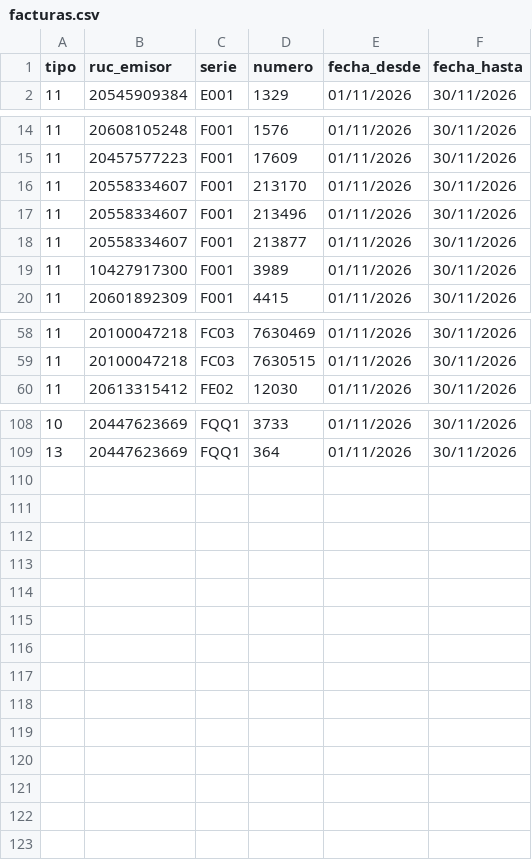
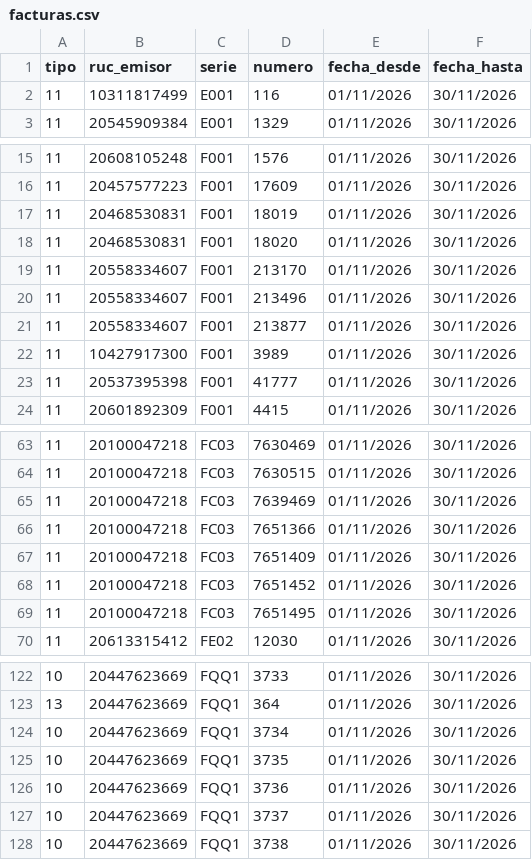
Before and after one commit to Aquivan/Claude, a CSV file: sire/20447623669/facturas.csv, drawn as a sheet; only a part is shown, gaps mark what is left out; the diff covers the shown part only.

```diff
--- a/sire/20447623669/facturas.csv
+++ b/sire/20447623669/facturas.csv
@@ -1,2 +1,3 @@
 tipo,ruc_emisor,serie,numero,fecha_desde,fecha_hasta
+11,10311817499,E001,116,01/11/2026,30/11/2026
 11,20545909384,E001,1329,01/11/2026,30/11/2026
@@ -15,2 +16,4 @@ tipo,ruc_emisor,serie,numero,fecha_desde,fecha_hasta
 11,20457577223,F001,17609,01/11/2026,30/11/2026
+11,20468530831,F001,18019,01/11/2026,30/11/2026
+11,20468530831,F001,18020,01/11/2026,30/11/2026
 11,20558334607,F001,213170,01/11/2026,30/11/2026
@@ -19,2 +22,3 @@ tipo,ruc_emisor,serie,numero,fecha_desde,fecha_hasta
 11,10427917300,F001,3989,01/11/2026,30/11/2026
+11,20537395398,F001,41777,01/11/2026,30/11/2026
 11,20601892309,F001,4415,01/11/2026,30/11/2026
@@ -59,2 +64,7 @@ tipo,ruc_emisor,serie,numero,fecha_desde,fecha_hasta
 11,20100047218,FC03,7630515,01/11/2026,30/11/2026
+11,20100047218,FC03,7639469,01/11/2026,30/11/2026
+11,20100047218,FC03,7651366,01/11/2026,30/11/2026
+11,20100047218,FC03,7651409,01/11/2026,30/11/2026
+11,20100047218,FC03,7651452,01/11/2026,30/11/2026
+11,20100047218,FC03,7651495,01/11/2026,30/11/2026
 11,20613315412,FE02,12030,01/11/2026,30/11/2026
@@ -109 +123,6 @@ tipo,ruc_emisor,serie,numero,fecha_desde,fecha_hasta
 13,20447623669,FQQ1,364,01/11/2026,30/11/2026
+10,20447623669,FQQ1,3734,01/11/2026,30/11/2026
+10,20447623669,FQQ1,3735,01/11/2026,30/11/2026
+10,20447623669,FQQ1,3736,01/11/2026,30/11/2026
+10,20447623669,FQQ1,3737,01/11/2026,30/11/2026
+10,20447623669,FQQ1,3738,01/11/2026,30/11/2026
```
Also changed, not shown: 5 added rows elsewhere in this file, sire/20447623669/historico/202611/compras_propuesta.csv, sire/20447623669/historico/202611/reporte_parseado.csv, 38 other files.
